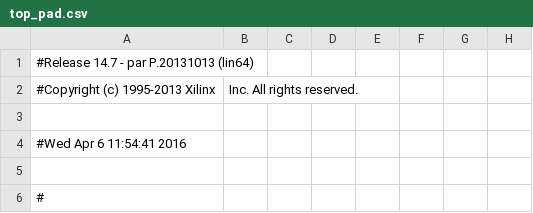
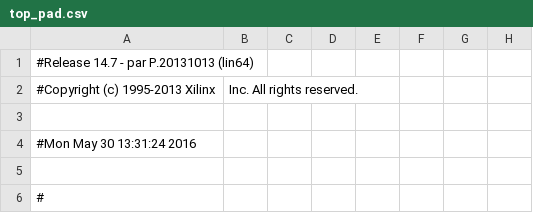
Before and after one commit to jeffreyprinzie/TDC_freqmode, a CSV file: top_pad.csv, drawn as a sheet; only a part is shown; the diff names each change by its address in the sheet, - before the commit and + after, or states it on an @@ line.

```diff
--- a/top_pad.csv
+++ b/top_pad.csv
-A4: #Wed Apr 6 11:54:41 2016
+A4: #Mon May 30 13:31:24 2016
```
Also changed, not shown: 46 other files.
